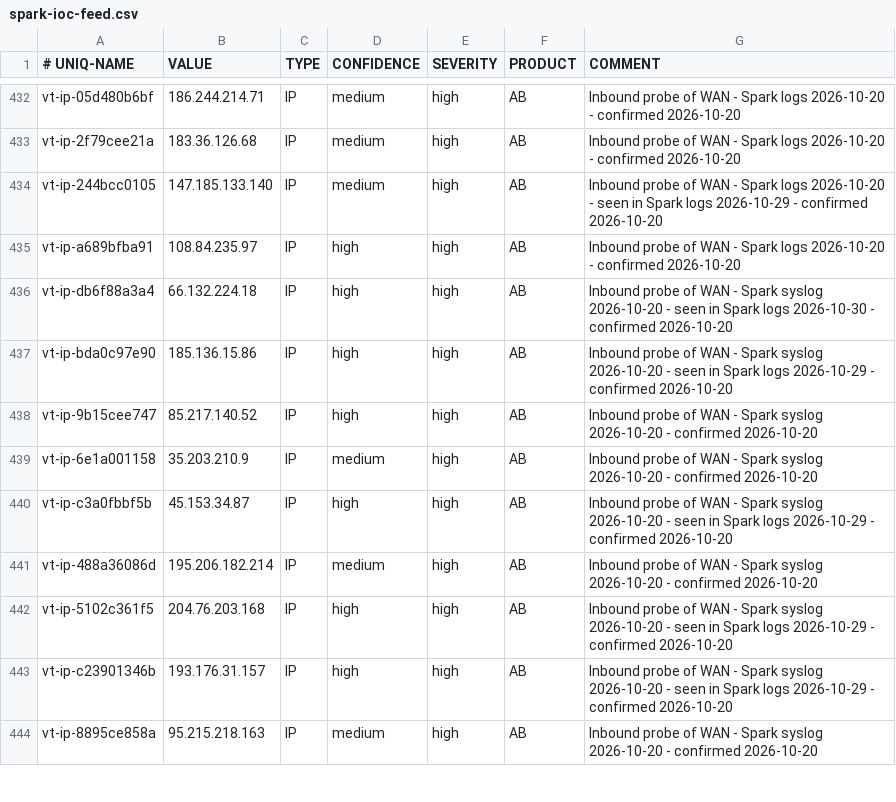
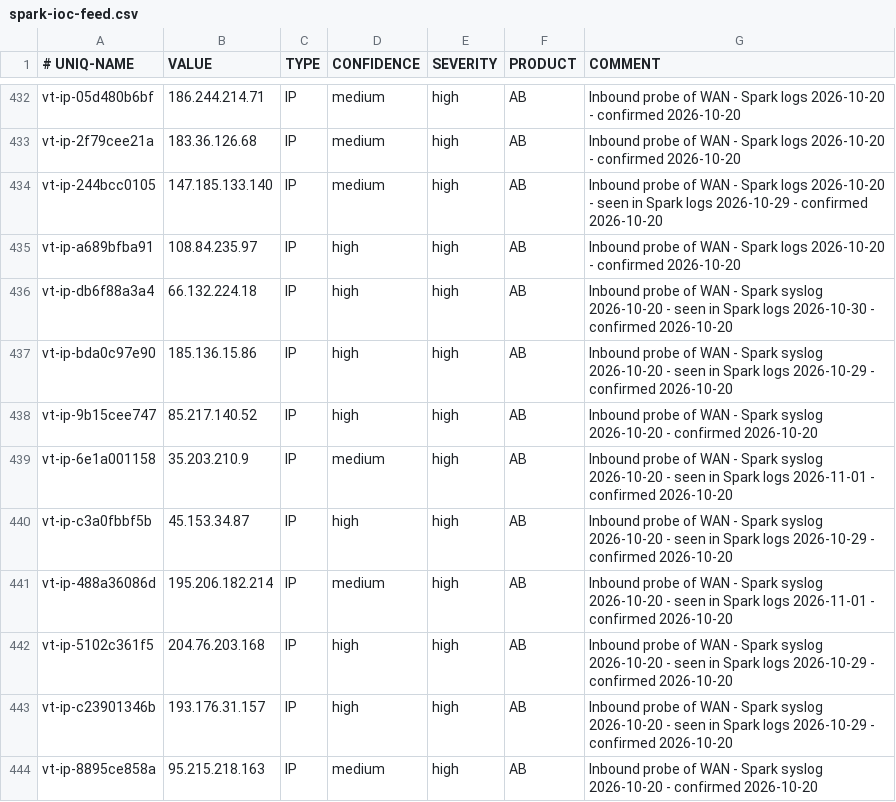
Before and after one commit to yanivil/home-threat-feed, a CSV file: spark-ioc-feed.csv, drawn as a sheet; only a part is shown, gaps mark what is left out; the diff covers the shown part only.

Commit message:
Update the feed from the Spark's syslog check (+8/-7 lines)

```diff
--- a/spark-ioc-feed.csv
+++ b/spark-ioc-feed.csv
@@ -438,5 +438,5 @@ vt-ip-bda0c97e90,185.136.15.86,IP,high,high,AB,Inbound probe of WAN - Spark sysl
 vt-ip-9b15cee747,85.217.140.52,IP,high,high,AB,Inbound probe of WAN - Spark syslog 2026-10-20 - confirmed 2026-10-20
-vt-ip-6e1a001158,35.203.210.9,IP,medium,high,AB,Inbound probe of WAN - Spark syslog 2026-10-20 - confirmed 2026-10-20
+vt-ip-6e1a001158,35.203.210.9,IP,medium,high,AB,Inbound probe of WAN - Spark syslog 2026-10-20 - seen in Spark logs 2026-11-01 - confirmed 2026-10-20
 vt-ip-c3a0fbbf5b,45.153.34.87,IP,high,high,AB,Inbound probe of WAN - Spark syslog 2026-10-20 - seen in Spark logs 2026-10-29 - confirmed 2026-10-20
-vt-ip-488a36086d,195.206.182.214,IP,medium,high,AB,Inbound probe of WAN - Spark syslog 2026-10-20 - confirmed 2026-10-20
+vt-ip-488a36086d,195.206.182.214,IP,medium,high,AB,Inbound probe of WAN - Spark syslog 2026-10-20 - seen in Spark logs 2026-11-01 - confirmed 2026-10-20
 vt-ip-5102c361f5,204.76.203.168,IP,high,high,AB,Inbound probe of WAN - Spark syslog 2026-10-20 - seen in Spark logs 2026-10-29 - confirmed 2026-10-20
```
Also changed, not shown: 1 added row and 5 edited cells elsewhere in this file.
